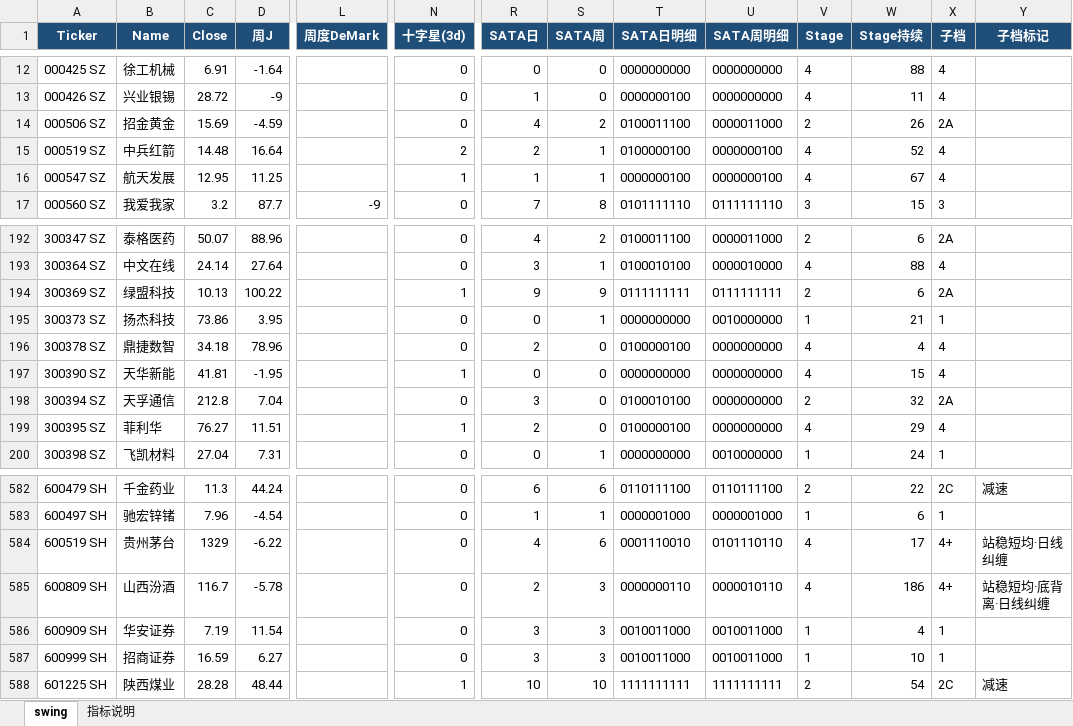
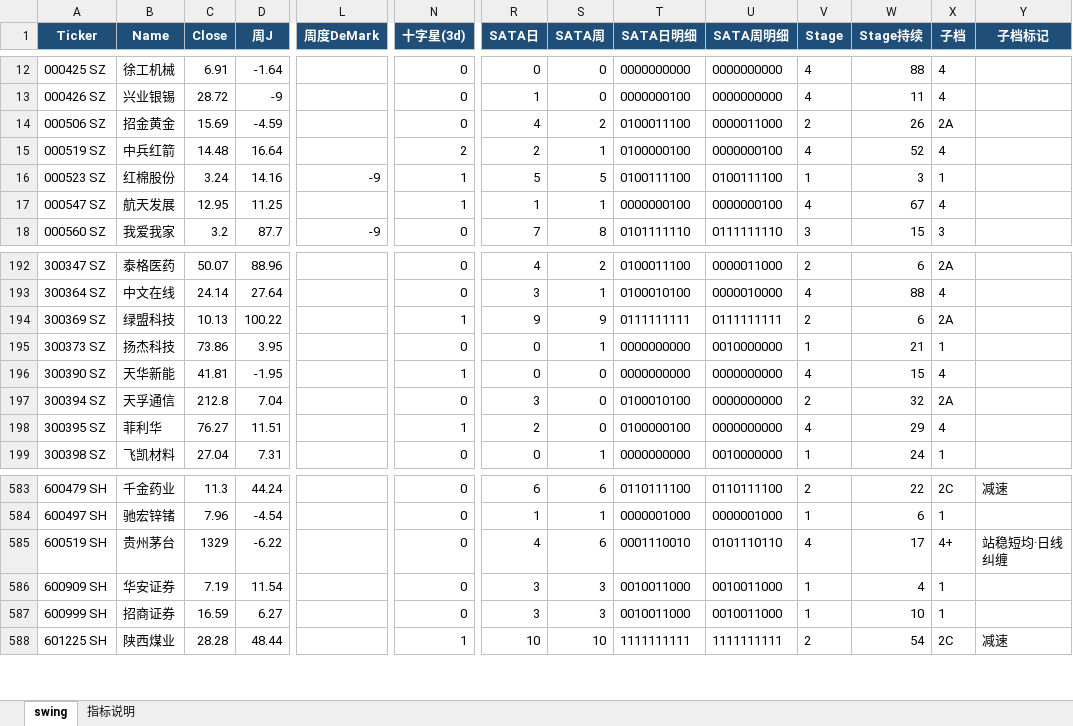
Before and after one commit to jibom/swing-pattern, an Excel workbook: A_Swing_Pattern.xlsx, sheet swing, drawn as a sheet; only a part is shown, gaps mark what is left out; values as stored, in another font and other column widths than the file's, no borders; removed rows and columns are numbered as before the commit, all else as after; rows hold the shown columns only; the diff covers the shown part only; the diff names each change by its address in the sheet, - before the commit and + after, or states it on an @@ line.

```diff
--- a/A_Swing_Pattern.xlsx (sheet swing)
+++ b/A_Swing_Pattern.xlsx (sheet swing)
+row 16: 000523 SZ | 红棉股份 | 3.24 | 14.16 | -9 | 1 | 5 | 5 | 0100111100 | 0100111100 | 1 | 3 | 1
-row 196: 300378 SZ | 鼎捷数智 | 34.18 | 78.96 |  | 0 | 2 | 0 | 0100000100 | 0000000000 | 4 | 4 | 4
-row 585: 600809 SH | 山西汾酒 | 116.7 | -5.78 |  | 0 | 2 | 3 | 0000000110 | 0000010110 | 4 | 186 | 4+ | 站稳短均·底背离·日线纠缠
```
Also changed, not shown: 3 added rows and 2 removed rows elsewhere in this sheet, ETF_Swing_Pattern.xlsx, HK_Swing_Pattern.xlsx, 1 other file.
